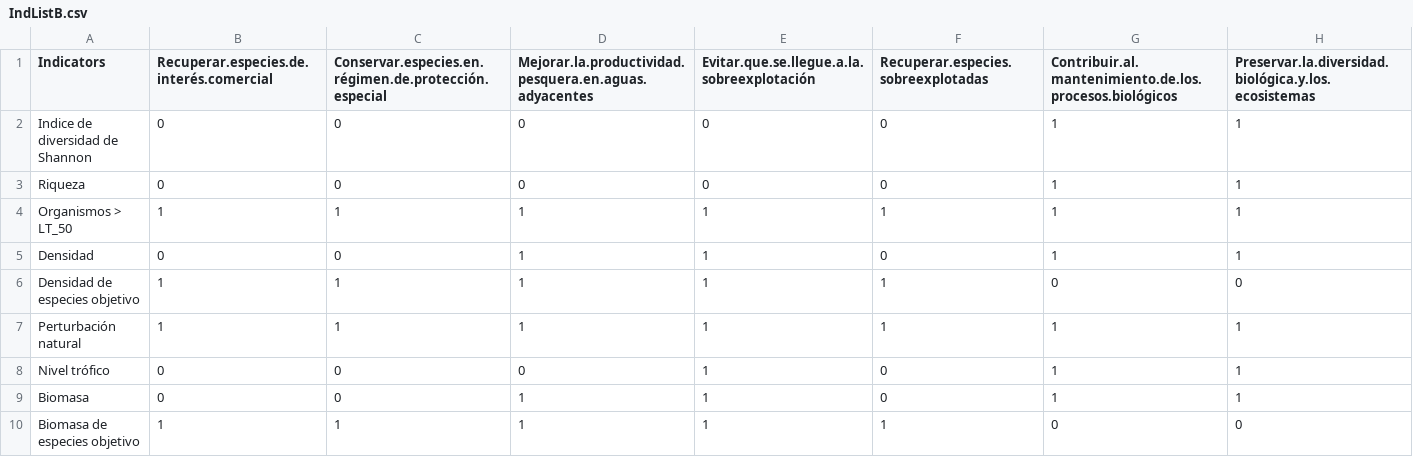
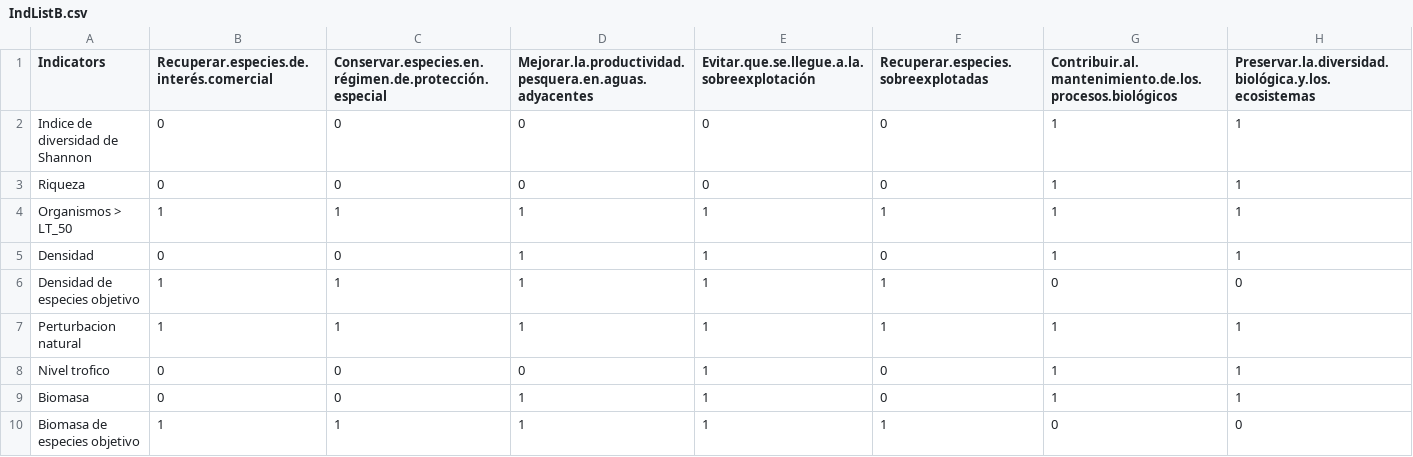
Before and after one commit to turfeffect/MPAtools, a CSV file: data/IndListB.csv, drawn as a sheet.

Commit message:
Removed the acccents from all indicators

```diff
--- a/data/IndListB.csv
+++ b/data/IndListB.csv
@@ -6,4 +6,4 @@
 "Densidad de especies objetivo",1,1,1,1,1,0,0
-"Perturbación natural",1,1,1,1,1,1,1
-"Nivel trófico",0,0,0,1,0,1,1
+"Perturbacion natural",1,1,1,1,1,1,1
+"Nivel trofico",0,0,0,1,0,1,1
 "Biomasa",0,0,1,1,0,1,1
```
Also changed, not shown: data/IndListG.csv, 2 other files.
